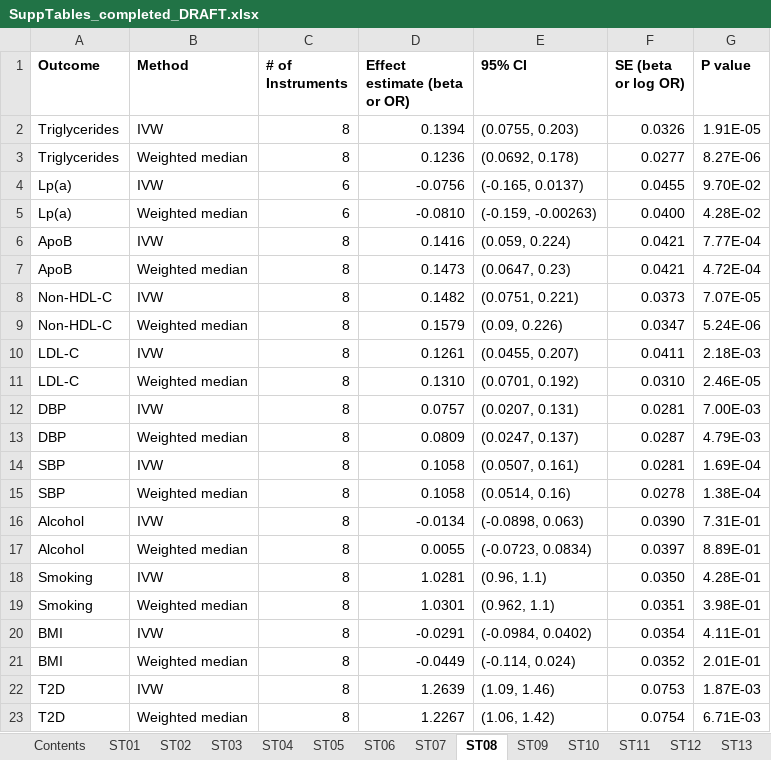
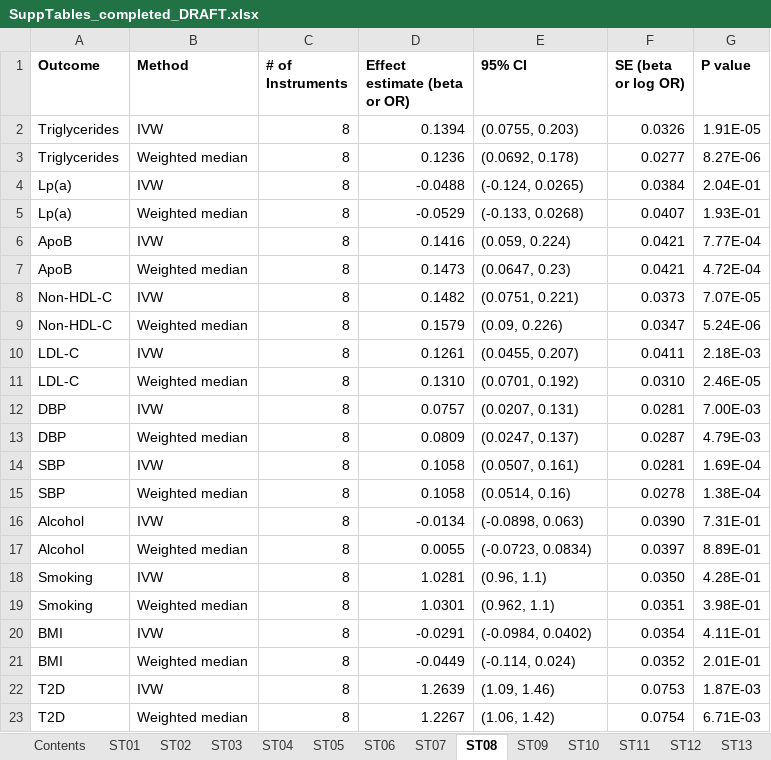
Before and after one commit to nickhir/NLRP3_MR_manuscript, an Excel workbook: SuppTables_completed_DRAFT.xlsx, sheet ST08, drawn as a sheet; values as stored, in another font and other column widths than the file's, no borders; the diff names each change by its address in the sheet, - before the commit and + after, or states it on an @@ line.

```diff
--- a/SuppTables_completed_DRAFT.xlsx (sheet ST08)
+++ b/SuppTables_completed_DRAFT.xlsx (sheet ST08)
-C4:C5 (# of Instruments): 6
+C4:C5 (# of Instruments): 8
-D4 (Effect estimate (beta or OR)): -0.0756
+D4 (Effect estimate (beta or OR)): -0.0488
-E4 (95% CI): (-0.165, 0.0137)
+E4 (95% CI): (-0.124, 0.0265)
-F4 (SE (beta or log OR)): 0.0455
+F4 (SE (beta or log OR)): 0.0384
-G4 (P value): 9.70E-02
+G4 (P value): 2.04E-01
-D5 (Effect estimate (beta or OR)): -0.0810
+D5 (Effect estimate (beta or OR)): -0.0529
-E5 (95% CI): (-0.159, -0.00263)
+E5 (95% CI): (-0.133, 0.0268)
-F5 (SE (beta or log OR)): 0.0400
+F5 (SE (beta or log OR)): 0.0407
-G5 (P value): 4.28E-02
+G5 (P value): 1.93E-01
```
Also changed, not shown: sheet ST04, 1 other file.
